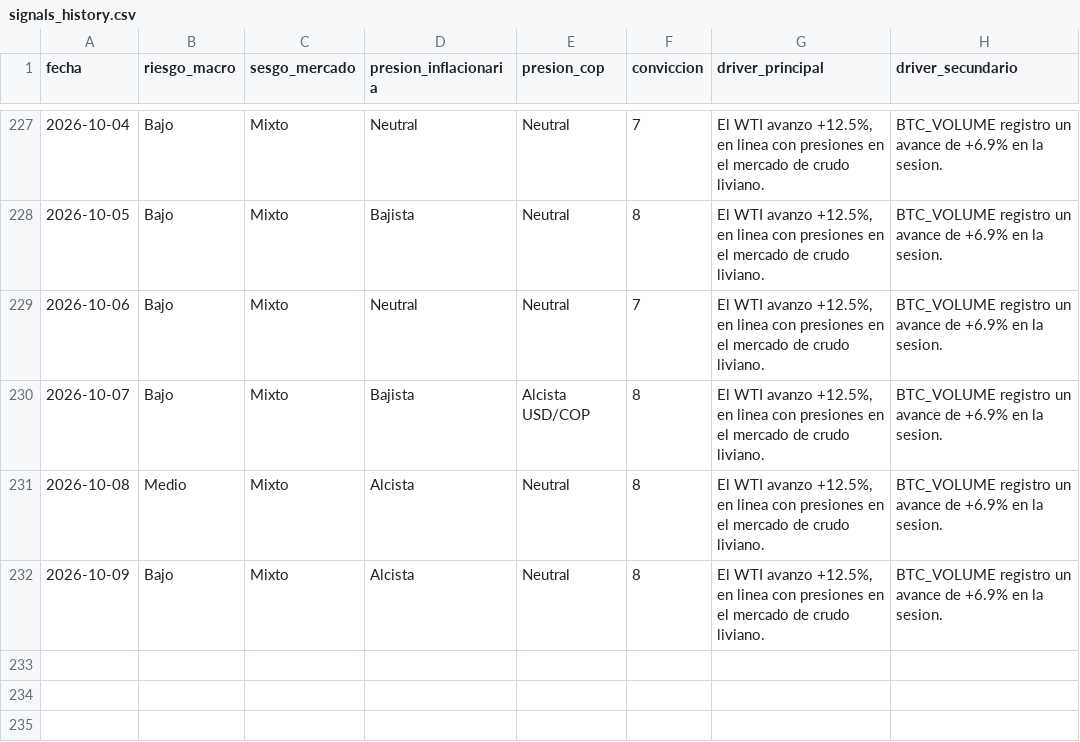
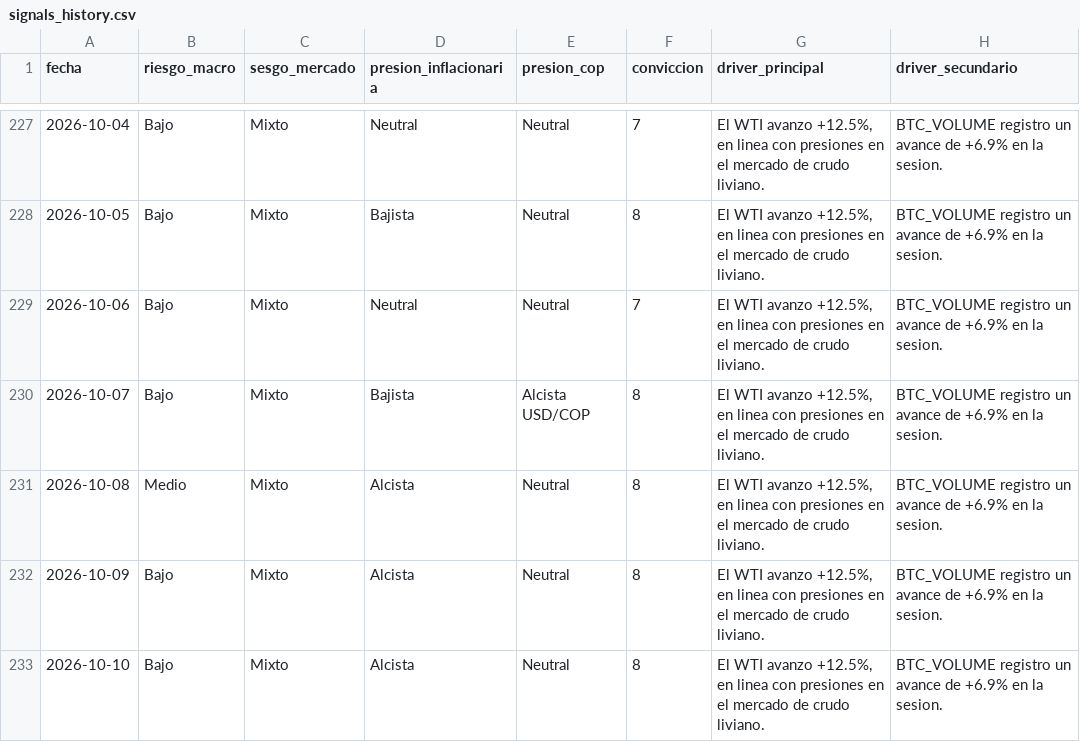
Before and after one commit to juanjo-geo/financial-agent, a CSV file: data/signals/signals_history.csv, drawn as a sheet; only a part is shown, gaps mark what is left out.

```diff
--- a/data/signals/signals_history.csv
+++ b/data/signals/signals_history.csv
@@ -232 +232,2 @@ fecha,riesgo_macro,sesgo_mercado,presion_inflacionaria,presion_cop,conviccion,dr
 2026-10-09,Bajo,Mixto,Alcista,Neutral,8,"El WTI avanzo +12.5%, en linea con presiones en el mercado de crudo liviano.",BTC_VOLUME registro un avance de +6.9% en la sesion.
+2026-10-10,Bajo,Mixto,Alcista,Neutral,8,"El WTI avanzo +12.5%, en linea con presiones en el mercado de crudo liviano.",BTC_VOLUME registro un avance de +6.9% en la sesion.
```
Also changed, not shown: data/historical/feargreed_history.csv, data/processed/latest_snapshot.csv, 24 other files.
